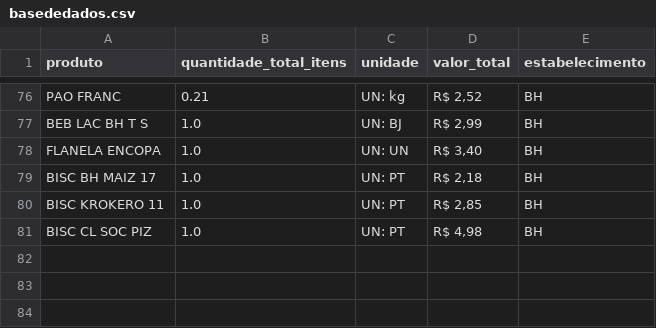
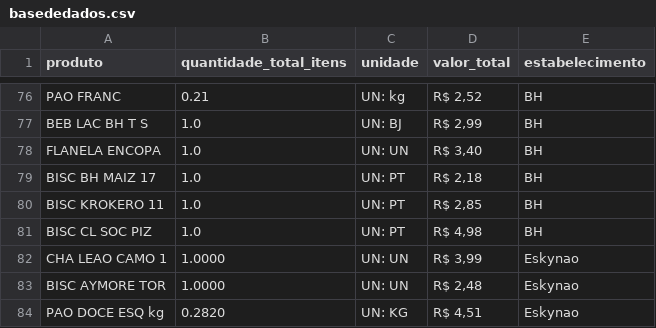
Before and after one commit to RodrigoZonzin/web_scraping_NFE, a CSV file: basededados.csv, drawn as a sheet; only a part is shown, gaps mark what is left out; the diff names each change by its address in the sheet, - before the commit and + after, or states it on an @@ line.

```diff
--- a/basededados.csv
+++ b/basededados.csv
+row 82: CHA LEAO CAMO 1 | 1.0000 | UN: UN | R$ 3,99 | Eskynao
+row 83: BISC AYMORE TOR | 1.0000 | UN: UN | R$ 2,48 | Eskynao
+row 84: PAO DOCE ESQ kg | 0.2820 | UN: KG | R$ 4,51 | Eskynao
```
Also changed, not shown: 1 other file.
